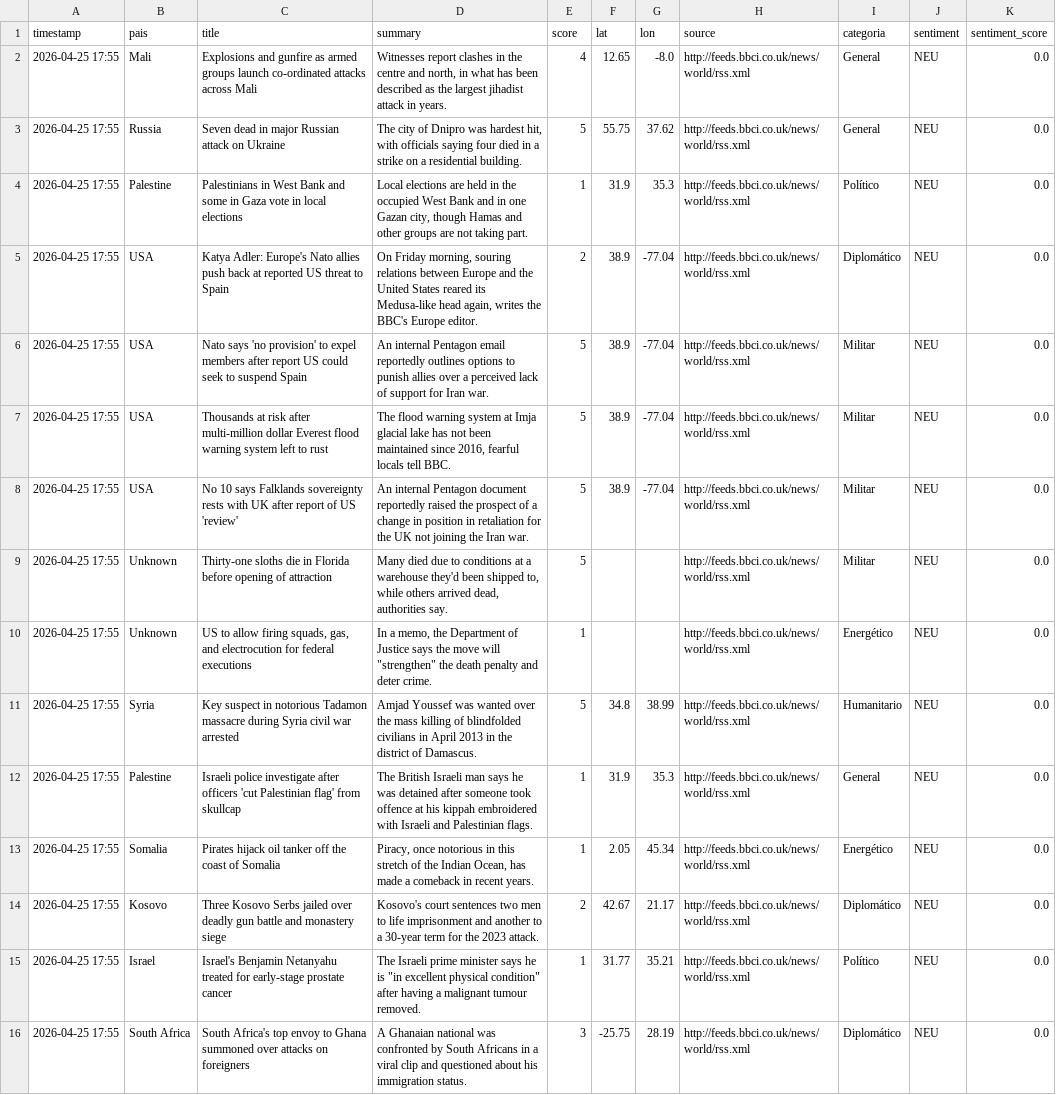
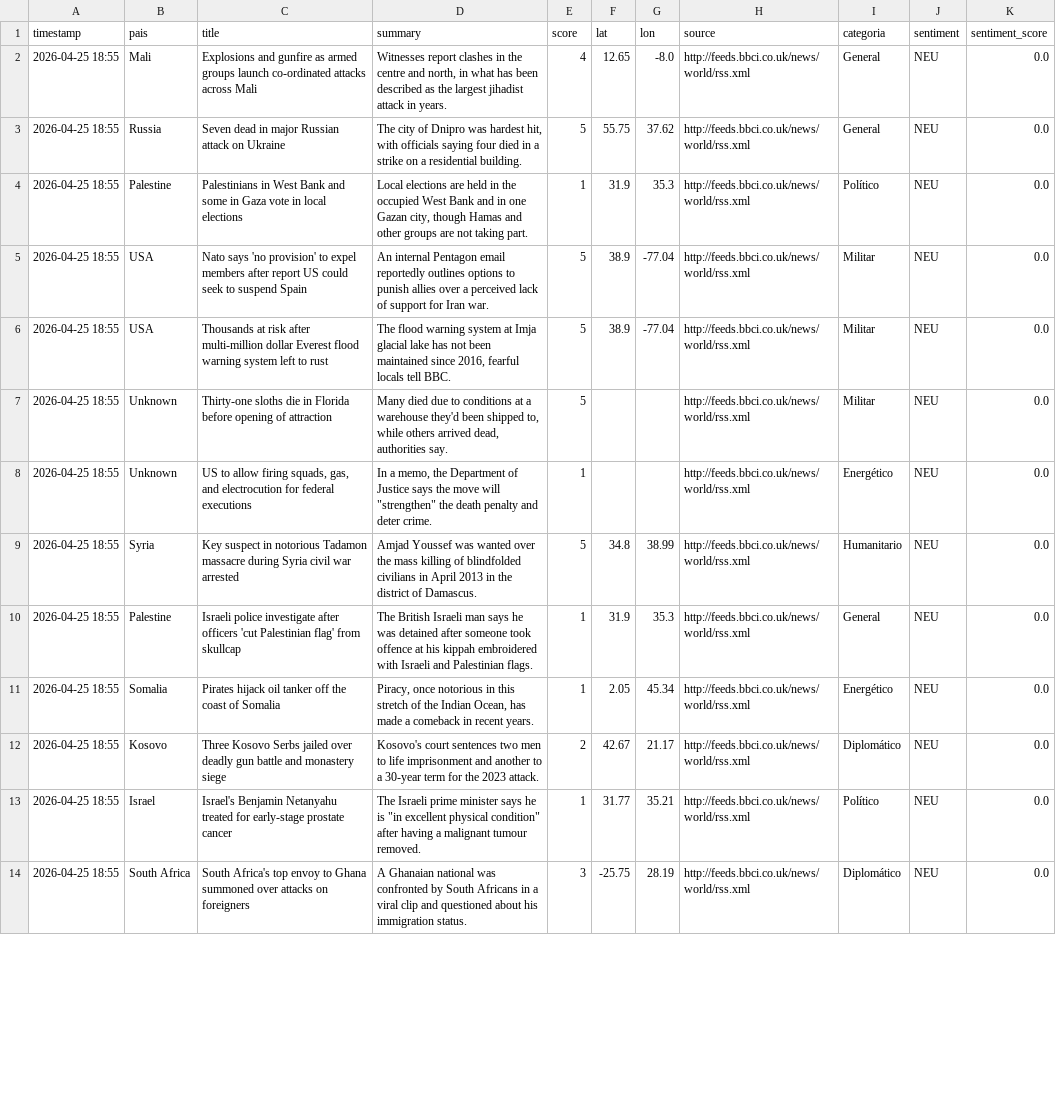
Before and after one commit to mcasrom/sieg-conflicts, a CSV file: data/processed/conflicts.csv, drawn as a sheet; only a part is shown; removed rows and columns are numbered as before the commit, all else as after; the diff covers the shown part only; the diff names each change by its address in the sheet, - before the commit and + after, or states it on an @@ line.

Commit message:
pipeline: datos 2026-04-25 18:55

```diff
--- a/data/processed/conflicts.csv
+++ b/data/processed/conflicts.csv
-A2:A4 (timestamp): 2026-04-25 17:55
+A2:A4 (timestamp): 2026-04-25 18:55
-row 5: 2026-04-25 17:55 | USA | Katya Adler: Europe's Nato allies push back at reported US threat to Spain | On Friday morning, souring relations between Europe and the United States reared its Medusa-like head again, writes the BBC's Europe editor. | 2 | 38.9 | -77.04 | http://feeds.bbci.co.uk/news/world/rss.xml | Diplomático | NEU | 0.0
-A5:A6 (timestamp): 2026-04-25 17:55
+A5:A6 (timestamp): 2026-04-25 18:55
-row 8: 2026-04-25 17:55 | USA | No 10 says Falklands sovereignty rests with UK after report of US 'review' | An internal Pentagon document reportedly raised the prospect of a change in position in retaliation for the UK not joining the Iran war. | 5 | 38.9 | -77.04 | http://feeds.bbci.co.uk/news/world/rss.xml | Militar | NEU | 0.0
-A7:A14 (timestamp): 2026-04-25 17:55
+A7:A14 (timestamp): 2026-04-25 18:55
```
Also changed, not shown: 3 added rows, 3 removed rows and 48 edited cells elsewhere in this file.
